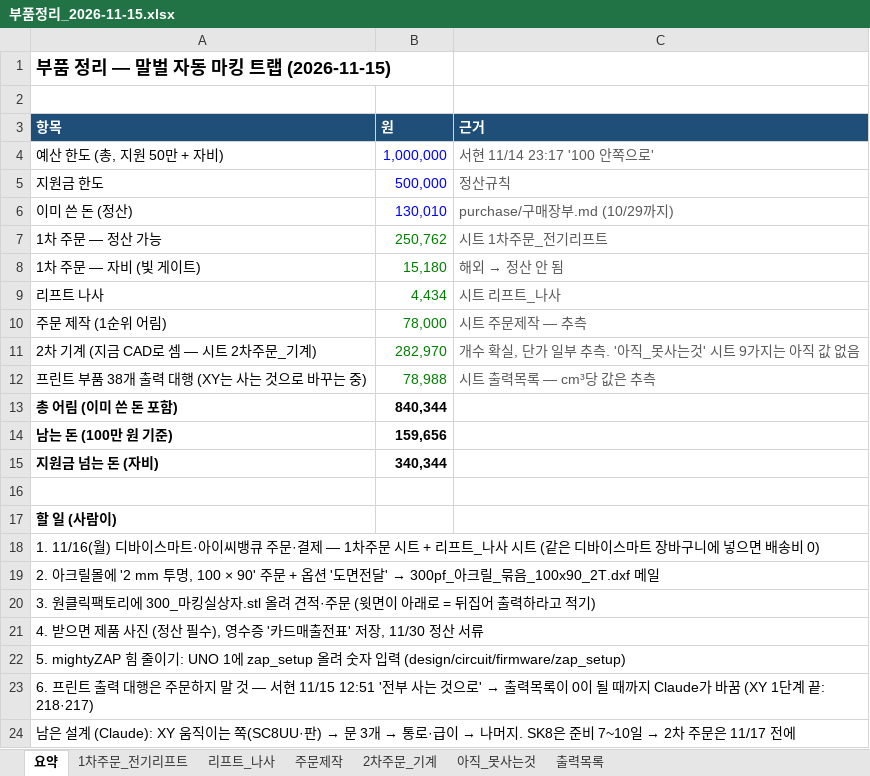
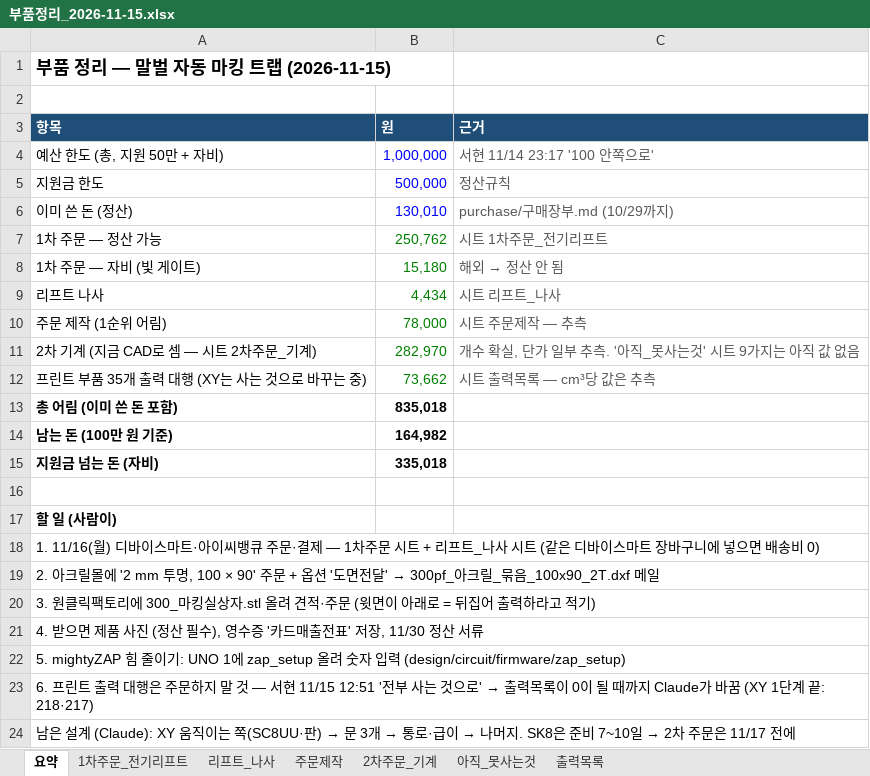
Before and after one commit to britams/-capstone-project-repo, an Excel workbook: purchase/부품정리_2026-11-15.xlsx, sheet 요약, drawn as a sheet; values as stored, in another font and other column widths than the file's, no borders; the diff names each change by its address in the sheet, - before the commit and + after, or states it on an @@ line.

```diff
--- a/purchase/부품정리_2026-11-15.xlsx (sheet 요약)
+++ b/purchase/부품정리_2026-11-15.xlsx (sheet 요약)
-A12 (항목): 프린트 부품 38개 출력 대행 (XY는 사는 것으로 바꾸는 중)
+A12 (항목): 프린트 부품 35개 출력 대행 (XY는 사는 것으로 바꾸는 중)
-B12 (원): 78,988
+B12 (원): 73,662
-B13 (원): 840,344
+B13 (원): 835,018
-B14 (원): 159,656
+B14 (원): 164,982
-B15 (원): 340,344
+B15 (원): 335,018
```
Also changed, not shown: sheet 출력목록.
